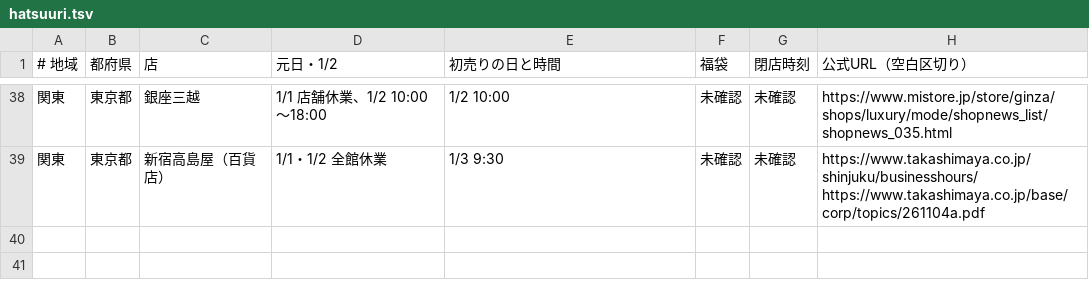
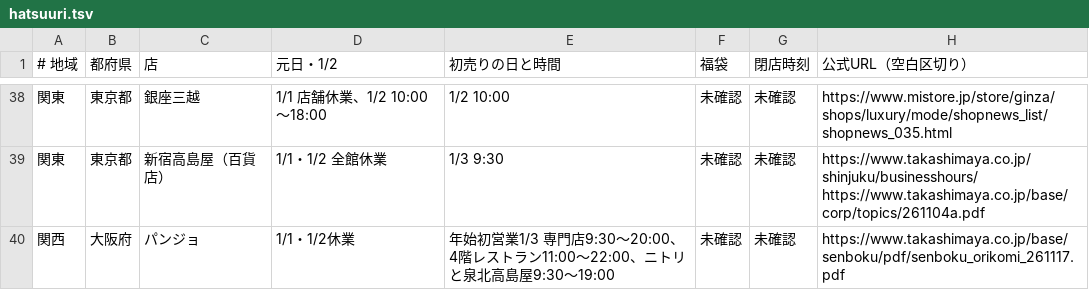
Before and after one commit to oreusa/akari-auto, a TSV file: data/nenmatsu/hatsuuri.tsv, drawn as a sheet; only a part is shown, gaps mark what is left out; the diff names each change by its address in the sheet, - before the commit and + after, or states it on an @@ line.

```diff
--- a/data/nenmatsu/hatsuuri.tsv
+++ b/data/nenmatsu/hatsuuri.tsv
+row 40: 関西 | 大阪府 | パンジョ | 1/1・1/2休業 | 年始初営業1/3 専門店9:30〜20:00、4階レストラン11:00〜22:00、ニトリと泉北高島屋9:30〜19:00 | 未確認 | 未確認 | https://www.takashimaya.co.jp/base/senboku/pdf/senboku_orikomi_261117.pdf
```
Also changed, not shown: data/nenmatsu/christmas.tsv, data/nenmatsu/gomi.tsv, 1 other file.
